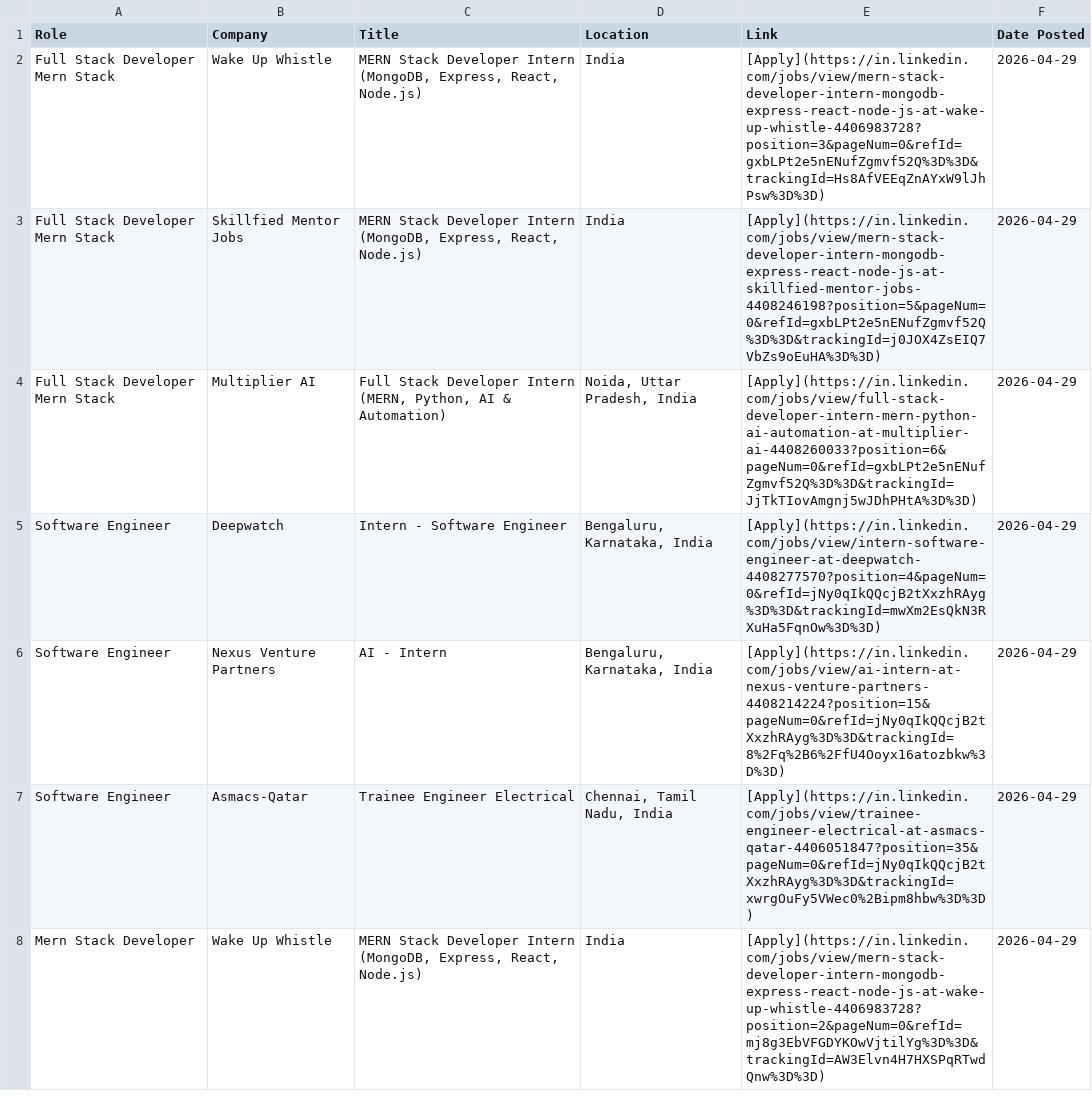
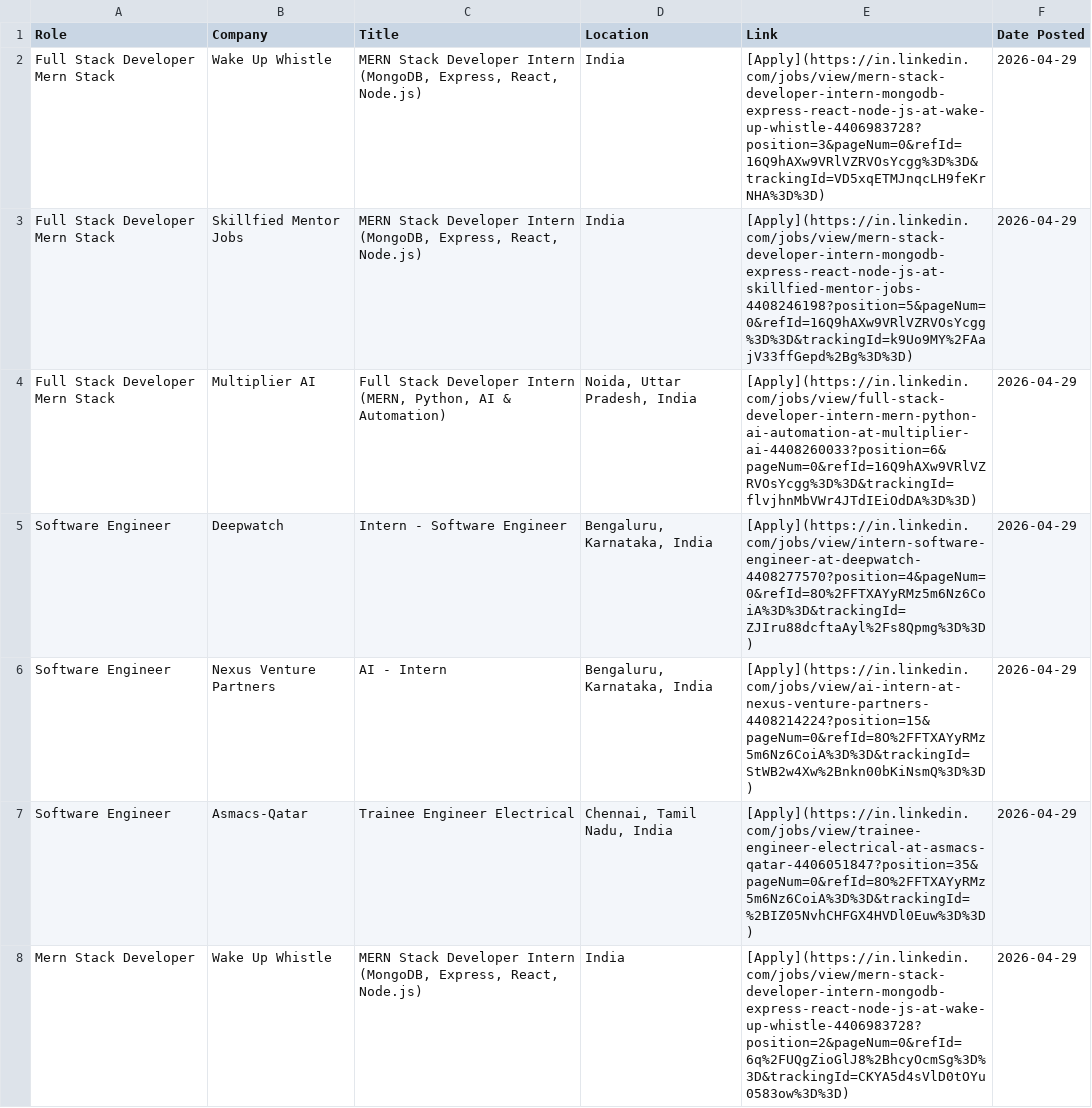
Before and after one commit to IshaCodes04/OpportunityHub, a CSV file: april_2026_opportunities.csv, drawn as a sheet; only a part is shown; the diff covers the shown part only.

Commit message:
🔄 Update: April 2026 job opportunities (Auto)

```diff
--- a/april_2026_opportunities.csv
+++ b/april_2026_opportunities.csv
@@ -1,8 +1,8 @@
 Role,Company,Title,Location,Link,Date Posted
-Full Stack Developer Mern Stack,Wake Up Whistle,"MERN Stack Developer Intern (MongoDB, Express, React, Node.js)",India,[Apply](https://in.linkedin.com/jobs/view/mern-stack-developer-intern-mongodb-express-react-node-js-at-wake-up-whistle-4406983728?position=3&pageNum=0&refId=gxbLPt2e5nENufZgmvf52Q%3D%3D&trackingId=Hs8AfVEEqZnAYxW9lJhPsw%3D%3D),2026-04-29
-Full Stack Developer Mern Stack,Skillfied Mentor Jobs,"MERN Stack Developer Intern (MongoDB, Express, React, Node.js)",India,[Apply](https://in.linkedin.com/jobs/view/mern-stack-developer-intern-mongodb-express-react-node-js-at-skillfied-mentor-jobs-4408246198?position=5&pageNum=0&refId=gxbLPt2e5nENufZgmvf52Q%3D%3D&trackingId=j0JOX4ZsEIQ7VbZs9oEuHA%3D%3D),2026-04-29
-Full Stack Developer Mern Stack,Multiplier AI,"Full Stack Developer Intern (MERN, Python, AI & Automation)","Noida, Uttar Pradesh, India",[Apply](https://in.linkedin.com/jobs/view/full-stack-developer-intern-mern-python-ai-automation-at-multiplier-ai-4408260033?position=6&pageNum=0&refId=gxbLPt2e5nENufZgmvf52Q%3D%3D&trackingId=JjTkTIovAmgnj5wJDhPHtA%3D%3D),2026-04-29
-Software Engineer,Deepwatch,Intern - Software Engineer,"Bengaluru, Karnataka, India",[Apply](https://in.linkedin.com/jobs/view/intern-software-engineer-at-deepwatch-4408277570?position=4&pageNum=0&refId=jNy0qIkQQcjB2tXxzhRAyg%3D%3D&trackingId=mwXm2EsQkN3RXuHa5FqnOw%3D%3D),2026-04-29
-Software Engineer,Nexus Venture Partners,AI - Intern,"Bengaluru, Karnataka, India",[Apply](https://in.linkedin.com/jobs/view/ai-intern-at-nexus-venture-partners-4408214224?position=15&pageNum=0&refId=jNy0qIkQQcjB2tXxzhRAyg%3D%3D&trackingId=8%2Fq%2B6%2FfU4Ooyx16atozbkw%3D%3D),2026-04-29
-Software Engineer,Asmacs-Qatar,Trainee Engineer Electrical,"Chennai, Tamil Nadu, India",[Apply](https://in.linkedin.com/jobs/view/trainee-engineer-electrical-at-asmacs-qatar-4406051847?position=35&pageNum=0&refId=jNy0qIkQQcjB2tXxzhRAyg%3D%3D&trackingId=xwrgOuFy5VWec0%2Bipm8hbw%3D%3D),2026-04-29
-Mern Stack Developer,Wake Up Whistle,"MERN Stack Developer Intern (MongoDB, Express, React, Node.js)",India,[Apply](https://in.linkedin.com/jobs/view/mern-stack-developer-intern-mongodb-express-react-node-js-at-wake-up-whistle-4406983728?position=2&pageNum=0&refId=mj8g3EbVFGDYKOwVjtilYg%3D%3D&trackingId=AW3Elvn4H7HXSPqRTwdQnw%3D%3D),2026-04-29
+Full Stack Developer Mern Stack,Wake Up Whistle,"MERN Stack Developer Intern (MongoDB, Express, React, Node.js)",India,[Apply](https://in.linkedin.com/jobs/view/mern-stack-developer-intern-mongodb-express-react-node-js-at-wake-up-whistle-4406983728?position=3&pageNum=0&refId=16Q9hAXw9VRlVZRVOsYcgg%3D%3D&trackingId=VD5xqETMJnqcLH9feKrNHA%3D%3D),2026-04-29
+Full Stack Developer Mern Stack,Skillfied Mentor Jobs,"MERN Stack Developer Intern (MongoDB, Express, React, Node.js)",India,[Apply](https://in.linkedin.com/jobs/view/mern-stack-developer-intern-mongodb-express-react-node-js-at-skillfied-mentor-jobs-4408246198?position=5&pageNum=0&refId=16Q9hAXw9VRlVZRVOsYcgg%3D%3D&trackingId=k9Uo9MY%2FAajV33ffGepd%2Bg%3D%3D),2026-04-29
+Full Stack Developer Mern Stack,Multiplier AI,"Full Stack Developer Intern (MERN, Python, AI & Automation)","Noida, Uttar Pradesh, India",[Apply](https://in.linkedin.com/jobs/view/full-stack-developer-intern-mern-python-ai-automation-at-multiplier-ai-4408260033?position=6&pageNum=0&refId=16Q9hAXw9VRlVZRVOsYcgg%3D%3D&trackingId=flvjhnMbVWr4JTdIEiOdDA%3D%3D),2026-04-29
+Software Engineer,Deepwatch,Intern - Software Engineer,"Bengaluru, Karnataka, India",[Apply](https://in.linkedin.com/jobs/view/intern-software-engineer-at-deepwatch-4408277570?position=4&pageNum=0&refId=8O%2FFTXAYyRMz5m6Nz6CoiA%3D%3D&trackingId=ZJIru88dcftaAyl%2Fs8Qpmg%3D%3D),2026-04-29
+Software Engineer,Nexus Venture Partners,AI - Intern,"Bengaluru, Karnataka, India",[Apply](https://in.linkedin.com/jobs/view/ai-intern-at-nexus-venture-partners-4408214224?position=15&pageNum=0&refId=8O%2FFTXAYyRMz5m6Nz6CoiA%3D%3D&trackingId=StWB2w4Xw%2Bnkn00bKiNsmQ%3D%3D),2026-04-29
+Software Engineer,Asmacs-Qatar,Trainee Engineer Electrical,"Chennai, Tamil Nadu, India",[Apply](https://in.linkedin.com/jobs/view/trainee-engineer-electrical-at-asmacs-qatar-4406051847?position=35&pageNum=0&refId=8O%2FFTXAYyRMz5m6Nz6CoiA%3D%3D&trackingId=%2BIZ05NvhCHFGX4HVDl0Euw%3D%3D),2026-04-29
+Mern Stack Developer,Wake Up Whistle,"MERN Stack Developer Intern (MongoDB, Express, React, Node.js)",India,[Apply](https://in.linkedin.com/jobs/view/mern-stack-developer-intern-mongodb-express-react-node-js-at-wake-up-whistle-4406983728?position=2&pageNum=0&refId=6q%2FUQgZioGlJ8%2BhcyOcmSg%3D%3D&trackingId=CKYA5d4sVlD0tOYu0583ow%3D%3D),2026-04-29
```
Also changed, not shown: 4 removed rows and 61 edited cells elsewhere in this file, 1 other file.
